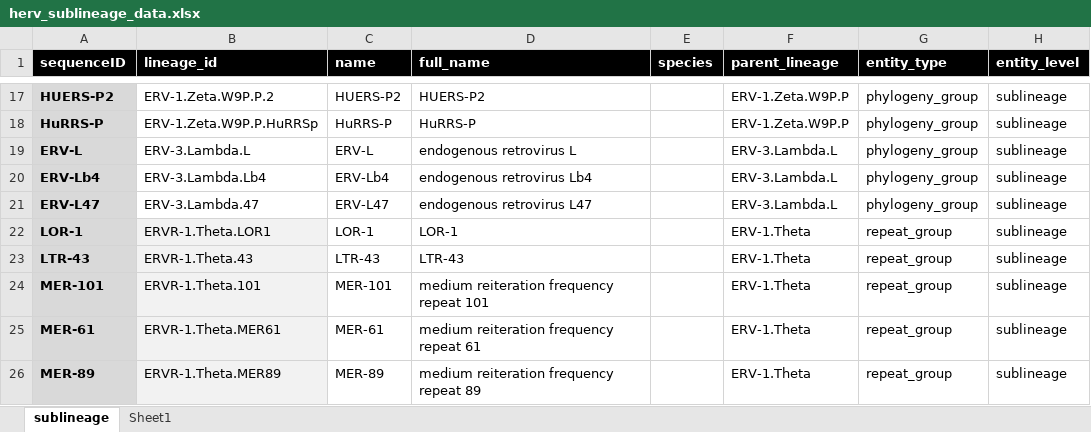
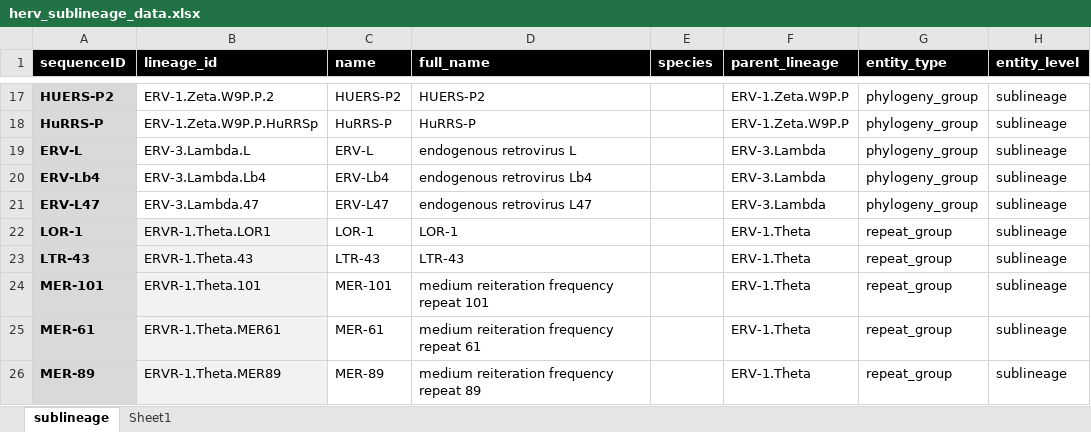
Before and after one commit to giffordlabcvr/ERVdb-HomoSapiens, an Excel workbook: tabular/sublineage/herv_sublineage_data.xlsx, sheet sublineage, drawn as a sheet; only a part is shown, gaps mark what is left out; values as stored, in another font and other column widths than the file's, no borders; conditional formats not drawn; the diff names each change by its address in the sheet, - before the commit and + after, or states it on an @@ line.

```diff
--- a/tabular/sublineage/herv_sublineage_data.xlsx (sheet sublineage)
+++ b/tabular/sublineage/herv_sublineage_data.xlsx (sheet sublineage)
-F19:F21 (parent_lineage): ERV-3.Lambda.L
+F19:F21 (parent_lineage): ERV-3.Lambda
```
Also changed, not shown: tabular/sublineage/herv_sublineage_ltr_data_all.xlsx, 17 other files.
